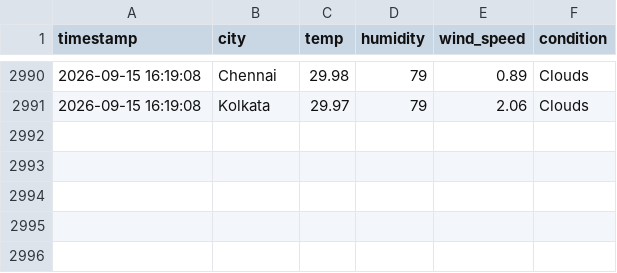
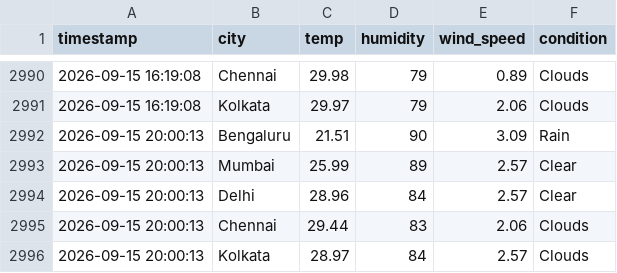
Before and after one commit to zakvanzakvan86-dev/weather-dashboard-data, a CSV file: weather_log.csv, drawn as a sheet; only a part is shown, gaps mark what is left out; the diff names each change by its address in the sheet, - before the commit and + after, or states it on an @@ line.

```diff
--- a/weather_log.csv
+++ b/weather_log.csv
+row 2992: 2026-09-15 20:00:13 | Bengaluru | 21.51 | 90 | 3.09 | Rain
+row 2993: 2026-09-15 20:00:13 | Mumbai | 25.99 | 89 | 2.57 | Clear
+row 2994: 2026-09-15 20:00:13 | Delhi | 28.96 | 84 | 2.57 | Clear
+row 2995: 2026-09-15 20:00:13 | Chennai | 29.44 | 83 | 2.06 | Clouds
+row 2996: 2026-09-15 20:00:13 | Kolkata | 28.97 | 84 | 2.57 | Clouds
```
Also changed, not shown: forecast_log.csv.
